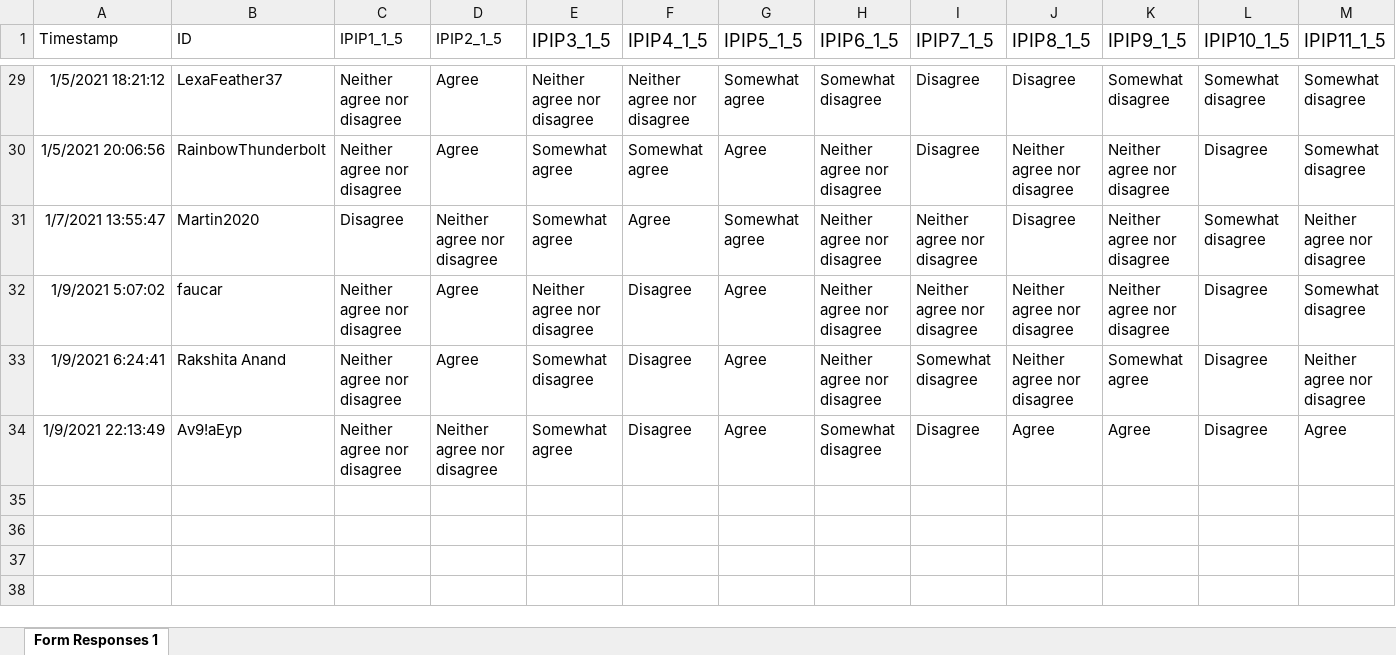
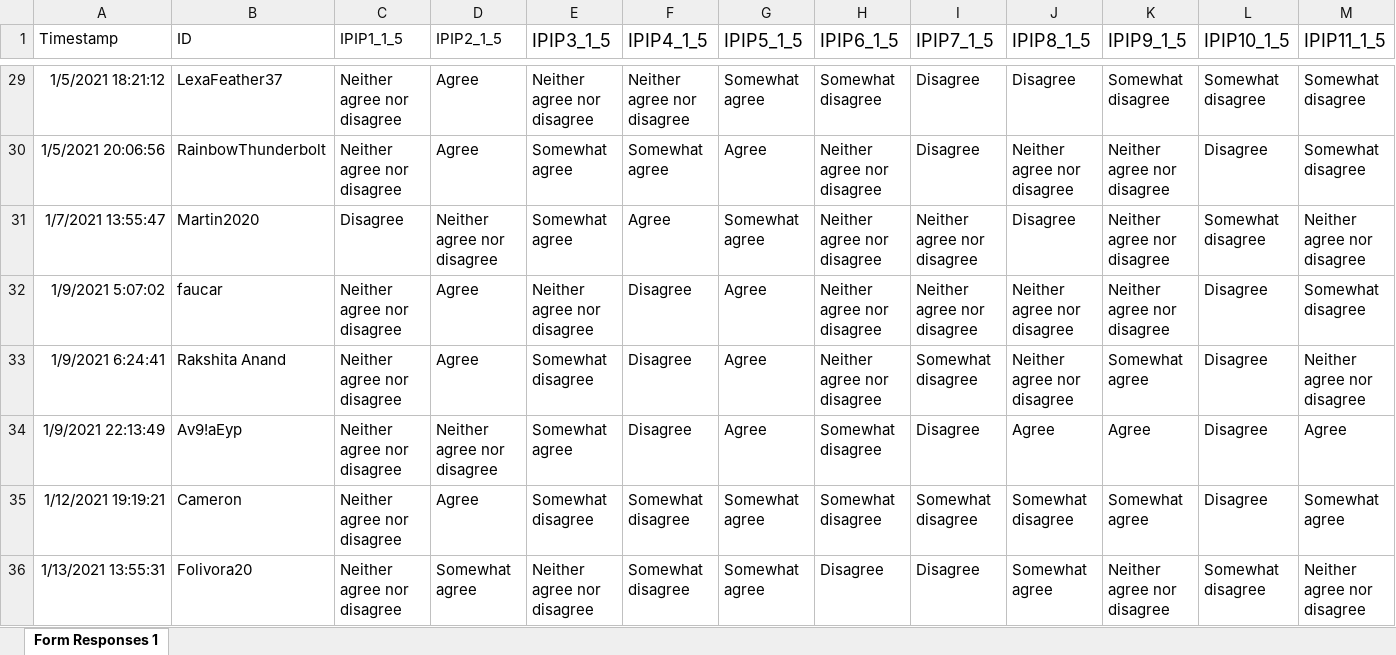
Before and after one commit to torkar/rise2flow, an Excel workbook: data/R2F IPIP.xlsx, sheet Form Responses 1, drawn as a sheet; only a part is shown, gaps mark what is left out; values as stored, in another font and other column widths than the file's, no borders; rows hold the shown columns only; the diff names each change by its address in the sheet, - before the commit and + after, or states it on an @@ line.

```diff
--- a/data/R2F IPIP.xlsx (sheet Form Responses 1)
+++ b/data/R2F IPIP.xlsx (sheet Form Responses 1)
+row 35: 1/12/2021 19:19:21 | Cameron | Neither agree nor disagree | Agree | Somewhat disagree | Somewhat disagree | Somewhat agree | Somewhat disagree | Somewhat disagree | Somewhat disagree | Somewhat agree | Disagree | Somewhat agree
+row 36: 1/13/2021 13:55:31 | Folivora20 | Neither agree nor disagree | Somewhat agree | Neither agree nor disagree | Somewhat disagree | Somewhat agree | Disagree | Disagree | Somewhat agree | Neither agree nor disagree | Somewhat disagree | Neither agree nor disagree
```
Also changed, not shown: data/R2F Pers Data.xlsx, data/R2F Quant Comp Data Exit.xlsx, 2 other files.
